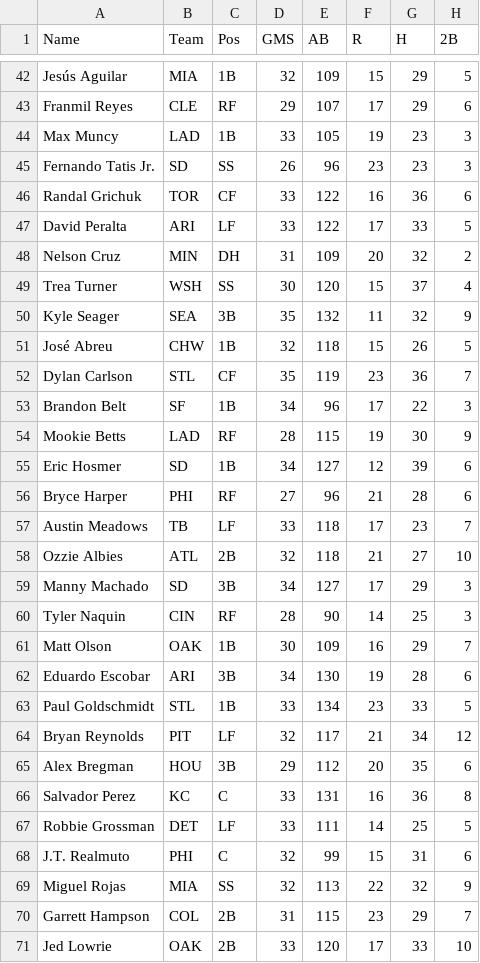
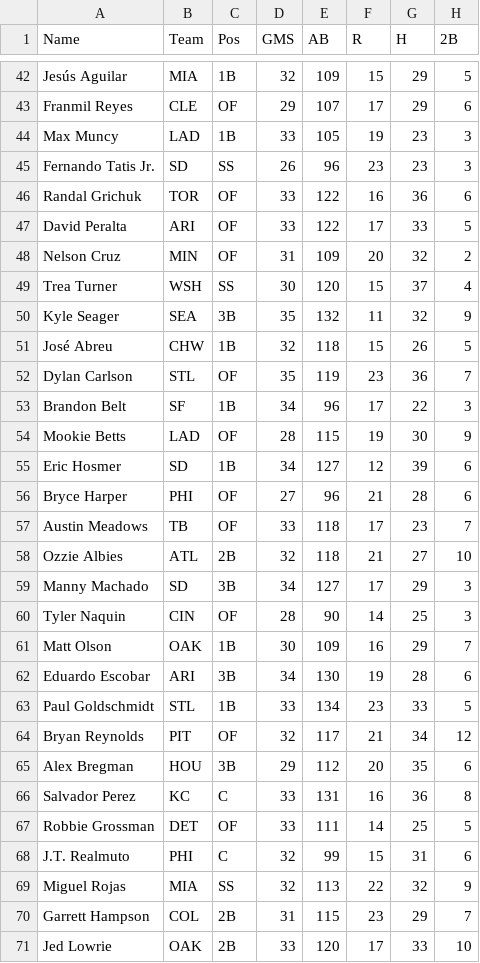
Before and after one commit to patrickwcudo/DFS_MLB_FPPG_Predictor, a CSV file: Projections/batter_projections_2021.csv, drawn as a sheet; only a part is shown, gaps mark what is left out; the diff covers the shown part only; the diff names each change by its address in the sheet, - before the commit and + after, or states it on an @@ line.

```diff
--- a/Projections/batter_projections_2021.csv
+++ b/Projections/batter_projections_2021.csv
-C43 (Pos): RF
+C43 (Pos): OF
-C46 (Pos): CF
+C46 (Pos): OF
-C47 (Pos): LF
+C47 (Pos): OF
-C48 (Pos): DH
+C48 (Pos): OF
-C52 (Pos): CF
+C52 (Pos): OF
-C54 (Pos): RF
+C54 (Pos): OF
-C56 (Pos): RF
+C56 (Pos): OF
-C57 (Pos): LF
+C57 (Pos): OF
-C60 (Pos): RF
+C60 (Pos): OF
-C64 (Pos): LF
+C64 (Pos): OF
-C67 (Pos): LF
+C67 (Pos): OF
```
Also changed, not shown: 167 edited cells elsewhere in this file, Modeling_Data/batter_data_modeling.csv, Modeling_Data/batter_test_data.csv, 16 other files.
